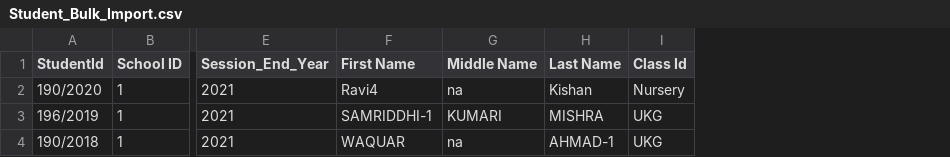
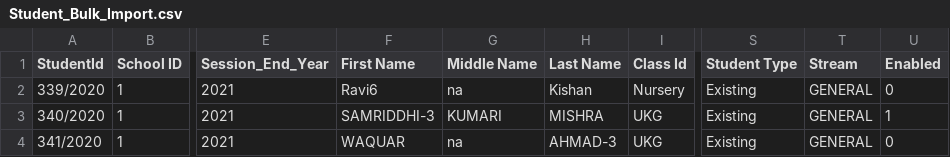
Before and after one commit to ShubShiv95/Stage, a CSV file: Student_Bulk_Import.csv, drawn as a sheet; only a part is shown, gaps mark what is left out; the diff names each change by its address in the sheet, - before the commit and + after, or states it on an @@ line.

```diff
--- a/Student_Bulk_Import.csv
+++ b/Student_Bulk_Import.csv
+column S (Student Type), rows 2-4: all Existing
+column T (Stream), rows 2-4: all GENERAL
+column U (Enabled), rows 2-4: 0 | 1 | 0
-A2 (StudentId): 190/2020
+A2 (StudentId): 339/2020
-F2 (First Name): Ravi4
+F2 (First Name): Ravi6
-A3 (StudentId): 196/2019
+A3 (StudentId): 340/2020
-F3 (First Name): SAMRIDDHI-1
+F3 (First Name): SAMRIDDHI-3
-A4 (StudentId): 190/2018
+A4 (StudentId): 341/2020
-H4 (Last Name): AHMAD-1
+H4 (Last Name): AHMAD-3
```
Also changed, not shown: app_images/Student_Bulk_Import_Sample.csv, 50 other files.
